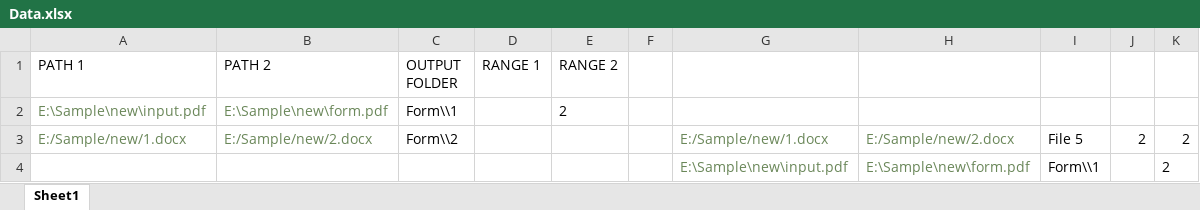
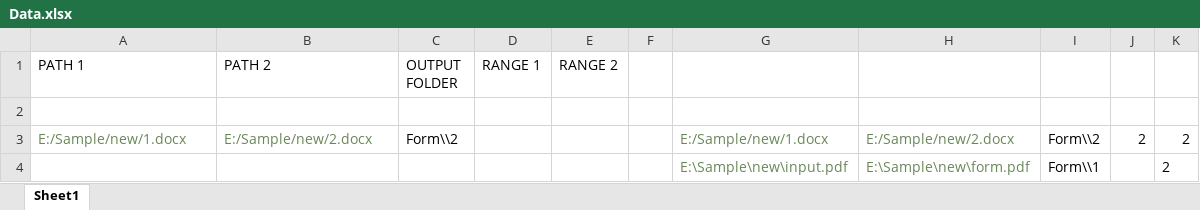
Before and after one commit to JayKKumar01/PDFProject_2.0, an Excel workbook: src/main/java/files/Data.xlsx, sheet Sheet1, drawn as a sheet; values as stored, in another font and other column widths than the file's, no borders; the diff names each change by its address in the sheet, - before the commit and + after, or states it on an @@ line.

```diff
--- a/src/main/java/files/Data.xlsx (sheet Sheet1)
+++ b/src/main/java/files/Data.xlsx (sheet Sheet1)
-row 2: E:\Sample\new\input.pdf | E:\Sample\new\form.pdf | Form\\1 |  | 2
+row 2: (empty)
-I3: File 5
+I3: Form\\2
```
Also changed, not shown: 3 other files.
